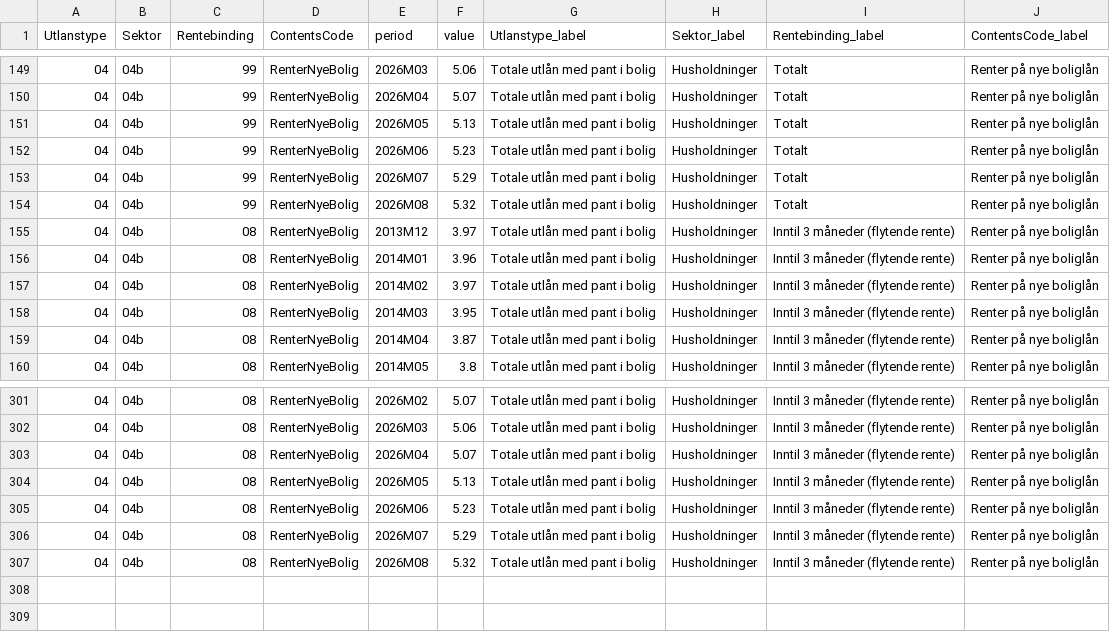
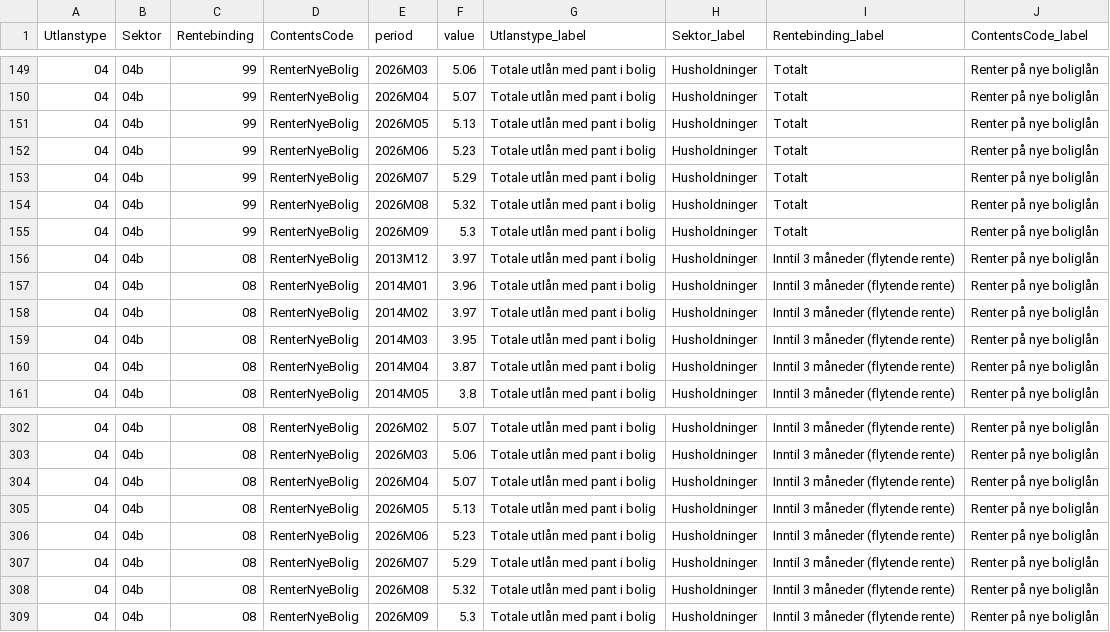
Before and after one commit to Kvelliken/boligpriser, a CSV file: data/raw/ssb_boliglansrente_ny.csv, drawn as a sheet; only a part is shown, gaps mark what is left out.

```diff
--- a/data/raw/ssb_boliglansrente_ny.csv
+++ b/data/raw/ssb_boliglansrente_ny.csv
@@ -154,2 +154,3 @@ Utlanstype,Sektor,Rentebinding,ContentsCode,period,value,Utlanstype_label,Sektor
 04,04b,99,RenterNyeBolig,2026M08,5.32,Totale utlån med pant i bolig,Husholdninger,Totalt,Renter på nye boliglån
+04,04b,99,RenterNyeBolig,2026M09,5.3,Totale utlån med pant i bolig,Husholdninger,Totalt,Renter på nye boliglån
 04,04b,08,RenterNyeBolig,2013M12,3.97,Totale utlån med pant i bolig,Husholdninger,Inntil 3 måneder (flytende rente),Renter på nye boliglån
@@ -307 +308,2 @@ Utlanstype,Sektor,Rentebinding,ContentsCode,period,value,Utlanstype_label,Sektor
 04,04b,08,RenterNyeBolig,2026M08,5.32,Totale utlån med pant i bolig,Husholdninger,Inntil 3 måneder (flytende rente),Renter på nye boliglån
+04,04b,08,RenterNyeBolig,2026M09,5.3,Totale utlån med pant i bolig,Husholdninger,Inntil 3 måneder (flytende rente),Renter på nye boliglån
```
Also changed, not shown: data/processed/panel_monthly.csv, data/raw/market_eurnok.csv, 16 other files.
